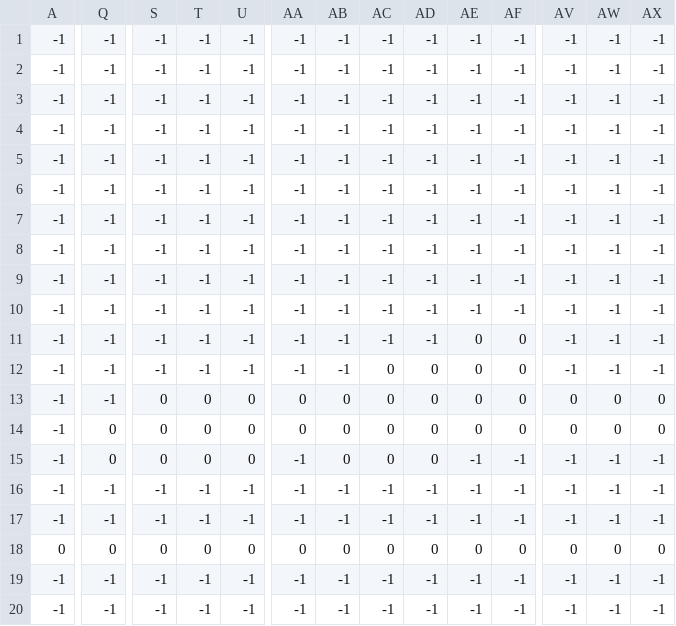
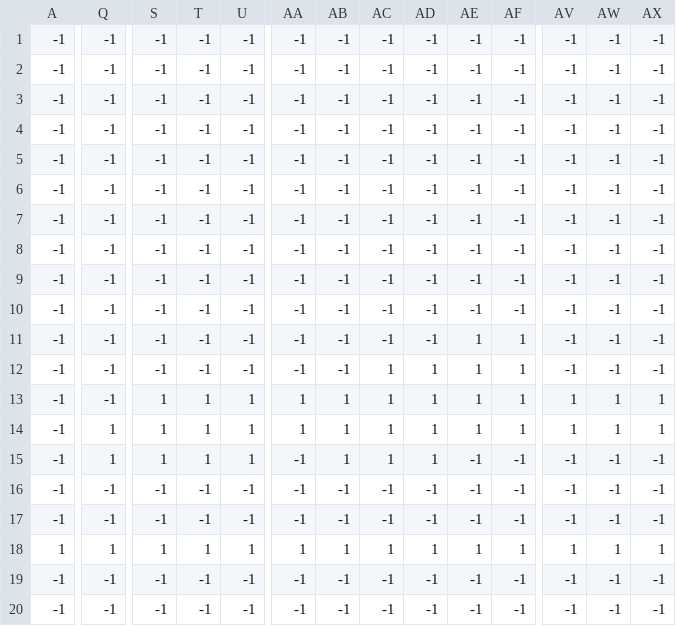
Before and after one commit to All0cator/CppProject, a CSV file: bin/assets/levels/level0/level0._Collision_SolidTiles.csv, drawn as a sheet; only a part is shown, gaps mark what is left out; removed rows and columns are numbered as before the commit, all else as after; rows hold the shown columns only; the diff covers the shown part only; the diff names each change by its address in the sheet, - before the commit and + after, or states it on an @@ line.

```diff
--- a/bin/assets/levels/level0/level0._Collision_SolidTiles.csv
+++ b/bin/assets/levels/level0/level0._Collision_SolidTiles.csv
-AE11:AE14: 0
+AE11:AE14: 1
-AF11:AF14: 0
+AF11:AF14: 1
-AC12:AC15: 0
+AC12:AC15: 1
-AD12:AD15: 0
+AD12:AD15: 1
-S13:S15: 0
+S13:S15: 1
-T13:T15: 0
+T13:T15: 1
-U13:U15: 0
+U13:U15: 1
-AA13:AA14: 0
+AA13:AA14: 1
-AB13:AB15: 0
+AB13:AB15: 1
-AV13:AV14: 0
+AV13:AV14: 1
-AW13:AW14: 0
+AW13:AW14: 1
-AX13:AX14: 0
+AX13:AX14: 1
-Q14:Q15: 0
+Q14:Q15: 1
-row 18: 0 | 0 | 0 | 0 | 0 | 0 | 0 | 0 | 0 | 0 | 0 | 0 | 0 | 0
+row 18: 1 | 1 | 1 | 1 | 1 | 1 | 1 | 1 | 1 | 1 | 1 | 1 | 1 | 1
```
Also changed, not shown: 2 edited cells elsewhere in this file, 32 other files.
